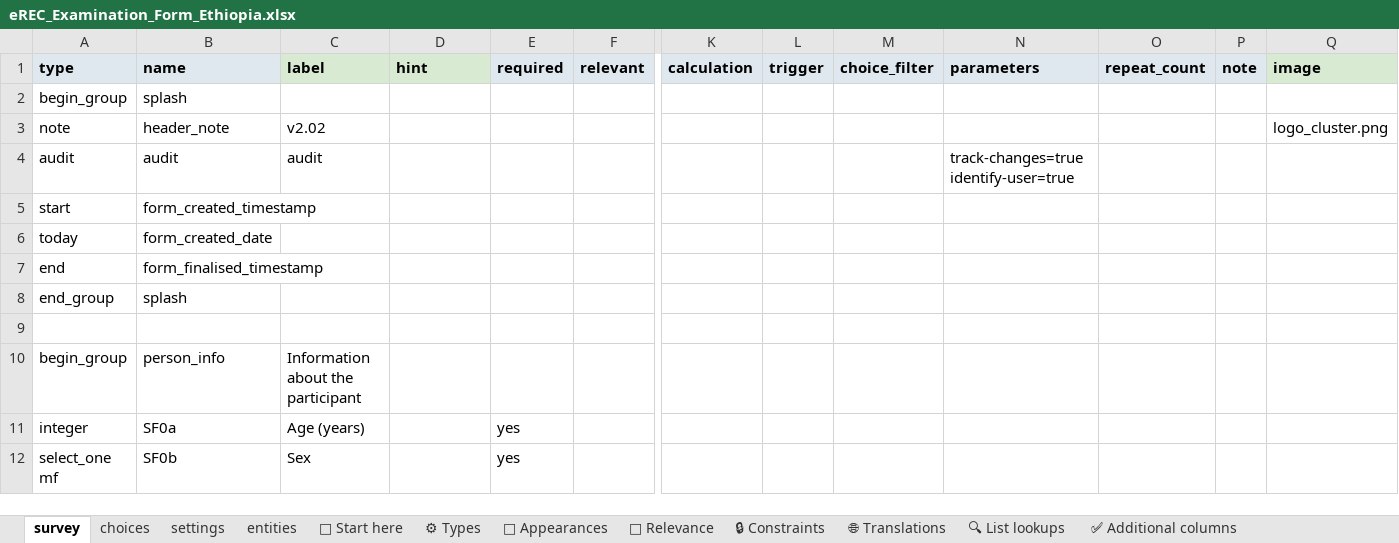
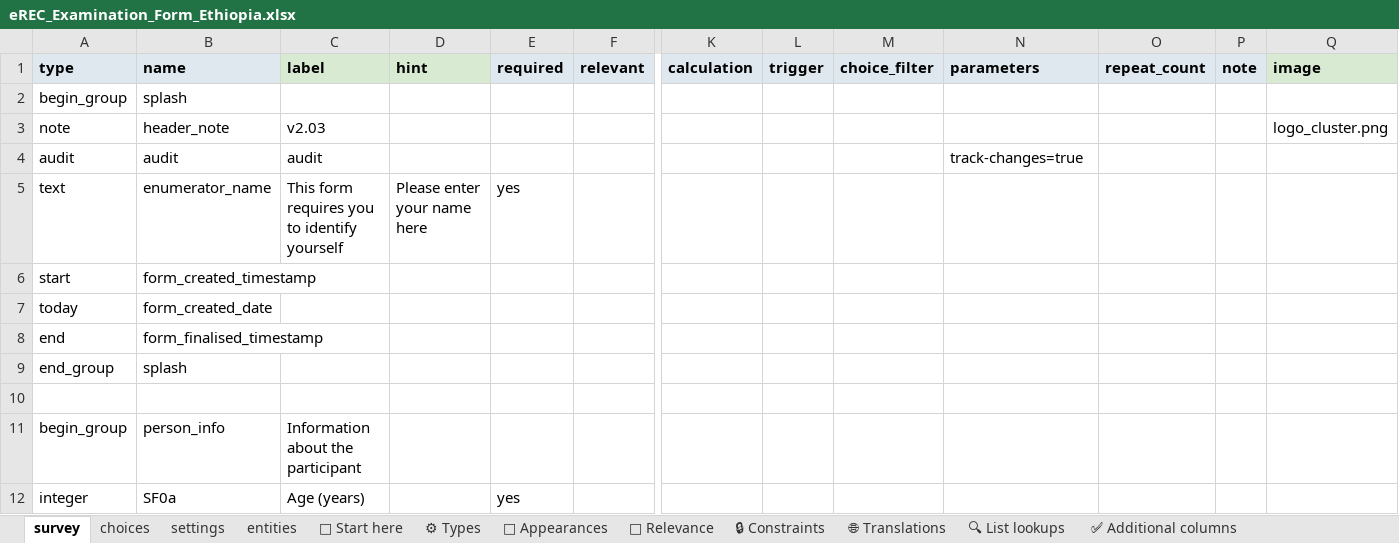
Before and after one commit to chrissyhroberts/eREC_Visual_Acuity_Tropical_Data, an Excel workbook: eREC_Examination_Form_Ethiopia.xlsx, sheet survey, drawn as a sheet; only a part is shown, gaps mark what is left out; the shorter side is filled out with more unchanged rows; values as stored, in another font and other column widths than the file's, no borders; conditional formats and table styles not drawn; rows hold the shown columns only; the diff names each change by its address in the sheet, - before the commit and + after, or states it on an @@ line.

Commit message:
Updates dashboard for Ethiopian arm

```diff
--- a/eREC_Examination_Form_Ethiopia.xlsx (sheet survey)
+++ b/eREC_Examination_Form_Ethiopia.xlsx (sheet survey)
-C3 (label): v2.02
+C3 (label): v2.03
-N4 (parameters): track-changes=true identify-user=true
+N4 (parameters): track-changes=true
+row 5: text | enumerator_name | This form requires you to identify yourself | Please enter your name here | yes
```
Also changed, not shown: sheet settings, 7 other files.
